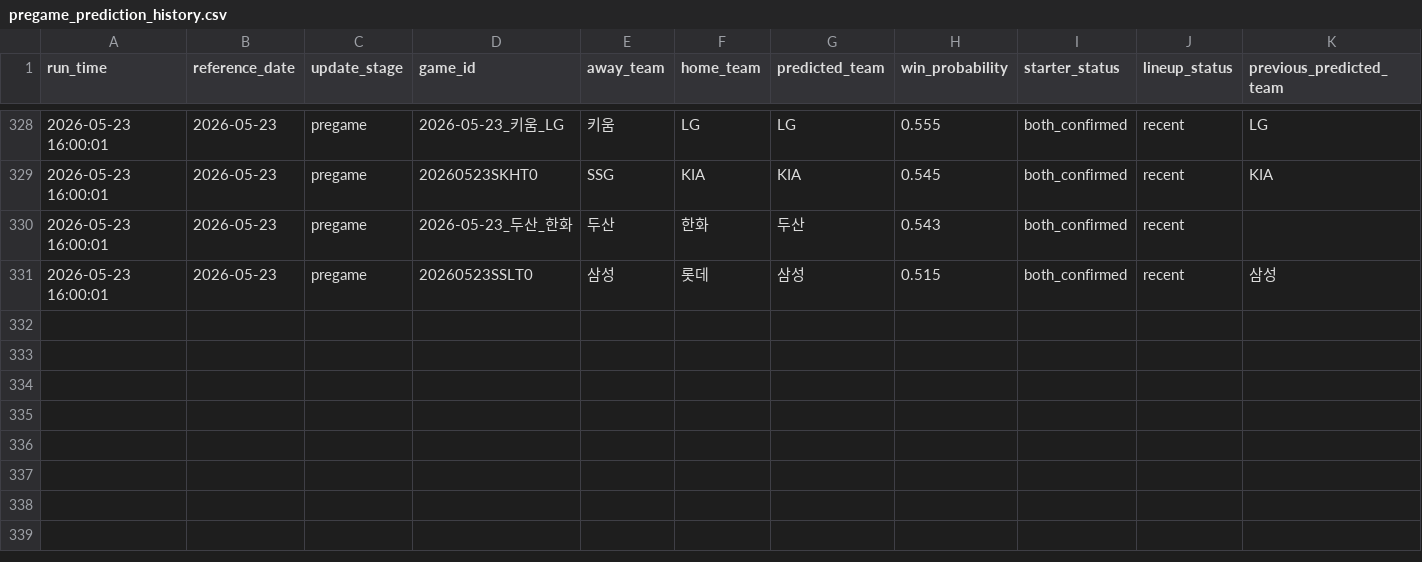
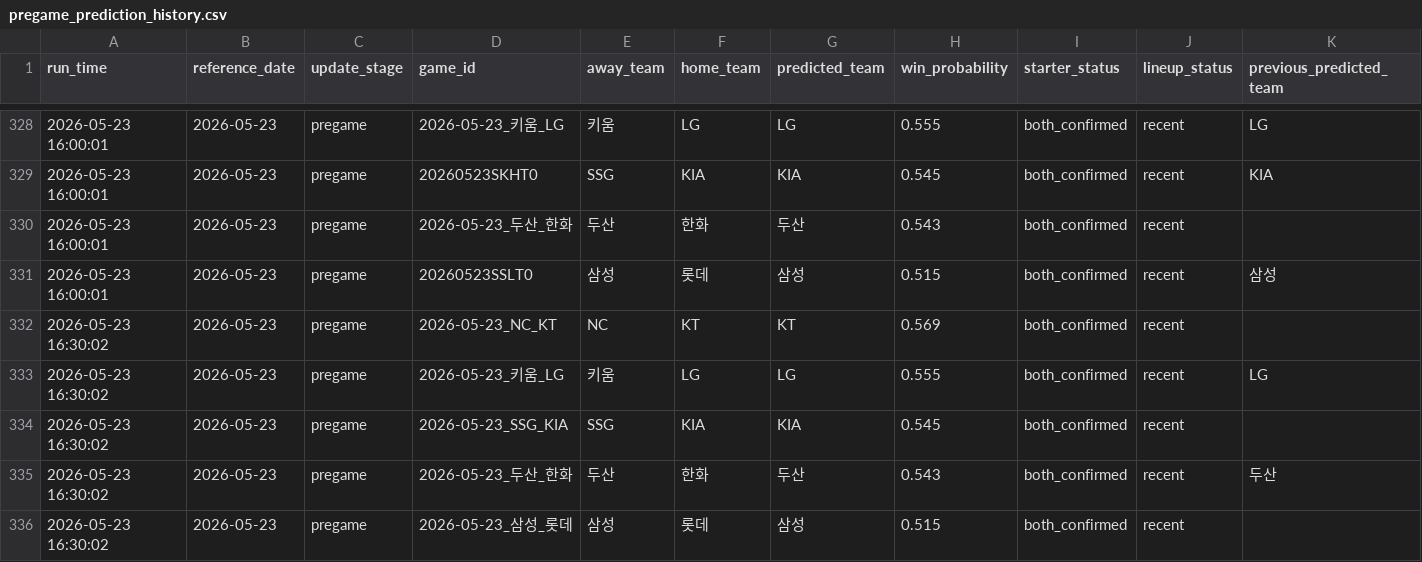
Before and after one commit to SaRangWOO/sports_analytics, a CSV file: kbo_analytics/modeling/results/pregame_prediction_history.csv, drawn as a sheet; only a part is shown, gaps mark what is left out; rows hold the shown columns only; the diff names each change by its address in the sheet, - before the commit and + after, or states it on an @@ line.

Commit message:
Update KBO pregame analytics outputs 2026-05-23-1634

```diff
--- a/kbo_analytics/modeling/results/pregame_prediction_history.csv
+++ b/kbo_analytics/modeling/results/pregame_prediction_history.csv
+row 332: 2026-05-23 16:30:02 | 2026-05-23 | pregame | 2026-05-23_NC_KT | NC | KT | KT | 0.569 | both_confirmed | recent
+row 333: 2026-05-23 16:30:02 | 2026-05-23 | pregame | 2026-05-23_키움_LG | 키움 | LG | LG | 0.555 | both_confirmed | recent | LG
+row 334: 2026-05-23 16:30:02 | 2026-05-23 | pregame | 2026-05-23_SSG_KIA | SSG | KIA | KIA | 0.545 | both_confirmed | recent
+row 335: 2026-05-23 16:30:02 | 2026-05-23 | pregame | 2026-05-23_두산_한화 | 두산 | 한화 | 두산 | 0.543 | both_confirmed | recent | 두산
+row 336: 2026-05-23 16:30:02 | 2026-05-23 | pregame | 2026-05-23_삼성_롯데 | 삼성 | 롯데 | 삼성 | 0.515 | both_confirmed | recent
```
Also changed, not shown: kbo_analytics/data/official/pitching_context.csv, 5 other files.
